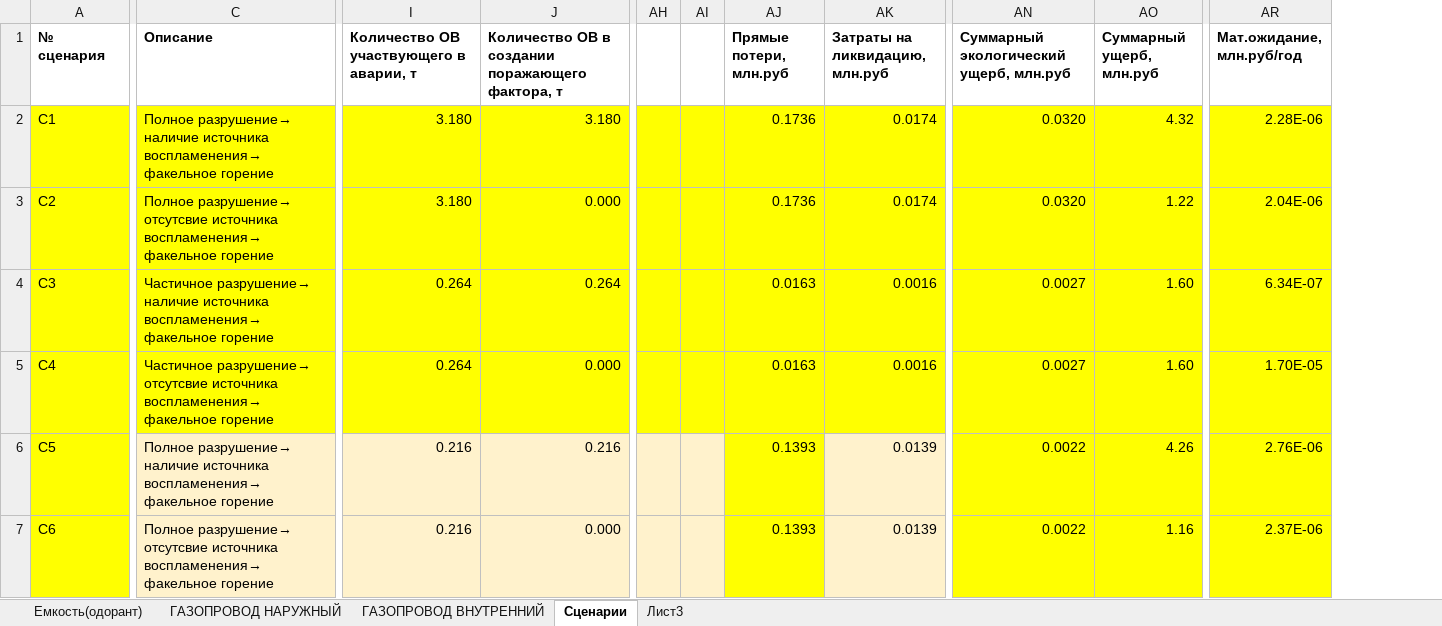
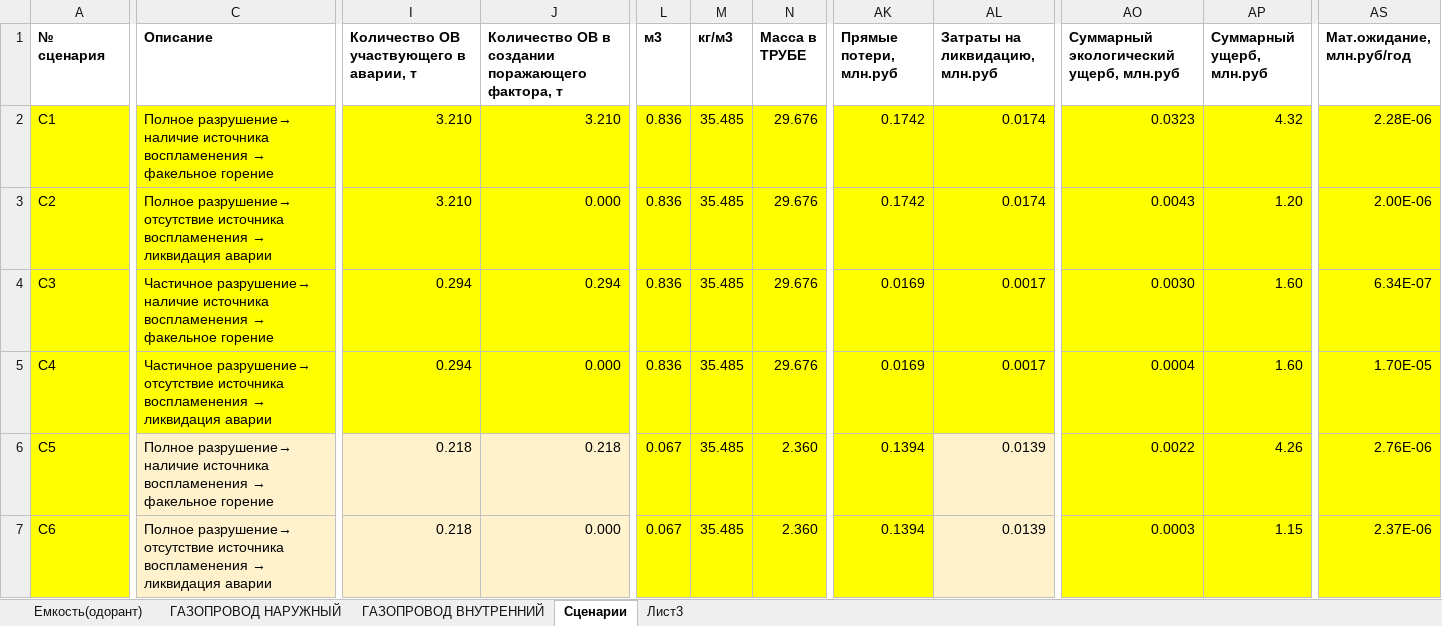
Before and after one commit to Konstantin-kzn-88/enpz, an Excel workbook: Оборудование на расчет АГРС Ашальчи.xlsx, sheet Сценарии, drawn as a sheet; only a part is shown, gaps mark what is left out; values as stored, in another font and other column widths than the file's, no borders; conditional formats not drawn; removed rows and columns are numbered as before the commit, all else as after; the diff covers the shown part only; the diff names each change by its address in the sheet, - before the commit and + after, or states it on an @@ line.

Commit message:
init

```diff
--- a/Оборудование на расчет АГРС Ашальчи.xlsx (sheet Сценарии)
+++ b/Оборудование на расчет АГРС Ашальчи.xlsx (sheet Сценарии)
+column L (м3), rows 2-7: 0.836 | 0.836 | 0.836 | 0.836 | 0.067 | 0.067
+column M (кг/м3), rows 2-7: all 35.485
+column N (Масса в ТРУБЕ), rows 2-7: 29.676 | 29.676 | 29.676 | 29.676 | 2.360 | 2.360
-column AH, empty
-column AI, empty
@@ C2 (Описание): …наличие источника воспламенения→ факельное горение → …наличие источника воспламенения → факельное горение @@
-I2:I3: 3.180
+I2:I3: 3.210
-J2: 3.180
+J2: 3.210
-AK2:AK3 (Прямые потери, млн.руб): 0.1736
+AK2:AK3 (Прямые потери, млн.руб): 0.1742
-AO2: 0.0320
+AO2: 0.0323
@@ C3 (Описание): Полное разрушение→ отсутсвие источника воспламенения→ факельное горение → Полное разрушение→ отсутствие источника воспламенения → ликвидация аварии @@
-AO3: 0.0320
+AO3: 0.0043
-AP3 (Суммарный ущерб, млн.руб): 1.22
+AP3 (Суммарный ущерб, млн.руб): 1.20
-AS3 (Мат.ожидание, млн.руб/год): 2.04E-06
+AS3 (Мат.ожидание, млн.руб/год): 2.00E-06
@@ C4 (Описание): …наличие источника воспламенения→ факельное горение → …наличие источника воспламенения → факельное горение @@
-I4:I5: 0.264
+I4:I5: 0.294
-J4: 0.264
+J4: 0.294
-AK4:AK5 (Прямые потери, млн.руб): 0.0163
+AK4:AK5 (Прямые потери, млн.руб): 0.0169
-AL4:AL5 (Затраты на ликвидацию, млн.руб): 0.0016
+AL4:AL5 (Затраты на ликвидацию, млн.руб): 0.0017
-AO4: 0.0027
+AO4: 0.0030
@@ C5 (Описание): Частичное разрушение→ отсутсвие источника воспламенения→ факельное горение → Частичное разрушение→ отсутствие источника воспламенения → ликвидация аварии @@
-AO5: 0.0027
+AO5: 0.0004
@@ C6 (Описание): …наличие источника воспламенения→ факельное горение → …наличие источника воспламенения → факельное горение @@
-I6:I7: 0.216
+I6:I7: 0.218
-J6: 0.216
+J6: 0.218
-AK6:AK7 (Прямые потери, млн.руб): 0.1393
+AK6:AK7 (Прямые потери, млн.руб): 0.1394
@@ C7 (Описание): Полное разрушение→ отсутсвие источника воспламенения→ факельное горение → Полное разрушение→ отсутствие источника воспламенения → ликвидация аварии @@
-AO7: 0.0022
+AO7: 0.0003
-AP7 (Суммарный ущерб, млн.руб): 1.16
+AP7 (Суммарный ущерб, млн.руб): 1.15
```
Also changed, not shown: 2 added rows and 113 edited cells elsewhere in this sheet, formulas that keep their value.
